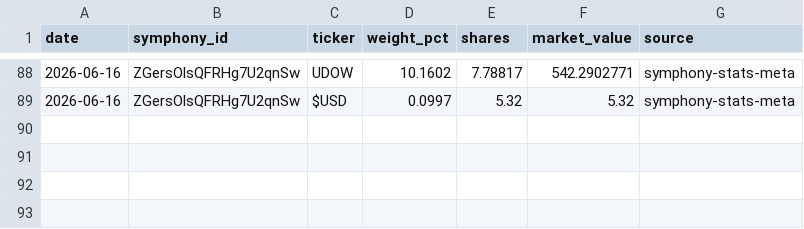
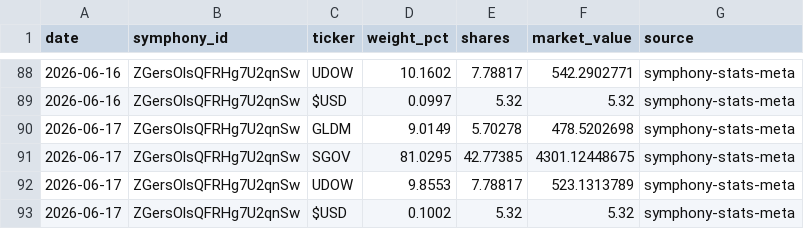
Before and after one commit to brianlee8309/blee-quant-site, a CSV file: composer_allocations_185v2.csv, drawn as a sheet; only a part is shown, gaps mark what is left out; the diff names each change by its address in the sheet, - before the commit and + after, or states it on an @@ line.

```diff
--- a/composer_allocations_185v2.csv
+++ b/composer_allocations_185v2.csv
+row 90: 2026-06-17 | ZGersOlsQFRHg7U2qnSw | GLDM | 9.0149 | 5.70278 | 478.5202698 | symphony-stats-meta
+row 91: 2026-06-17 | ZGersOlsQFRHg7U2qnSw | SGOV | 81.0295 | 42.77385 | 4301.12448675 | symphony-stats-meta
+row 92: 2026-06-17 | ZGersOlsQFRHg7U2qnSw | UDOW | 9.8553 | 7.78817 | 523.1313789 | symphony-stats-meta
+row 93: 2026-06-17 | ZGersOlsQFRHg7U2qnSw | $USD | 0.1002 | 5.32 | 5.32 | symphony-stats-meta
```
Also changed, not shown: composer_allocations_kei186.csv, rsi_history.csv, 21 other files.
